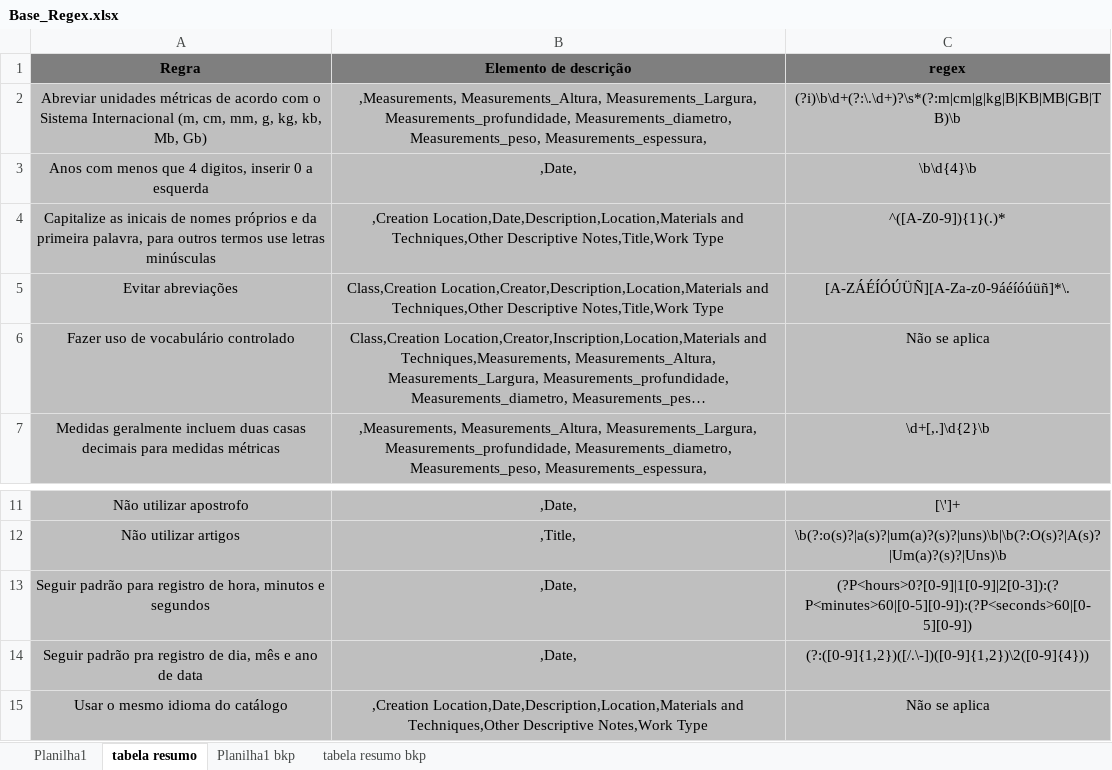
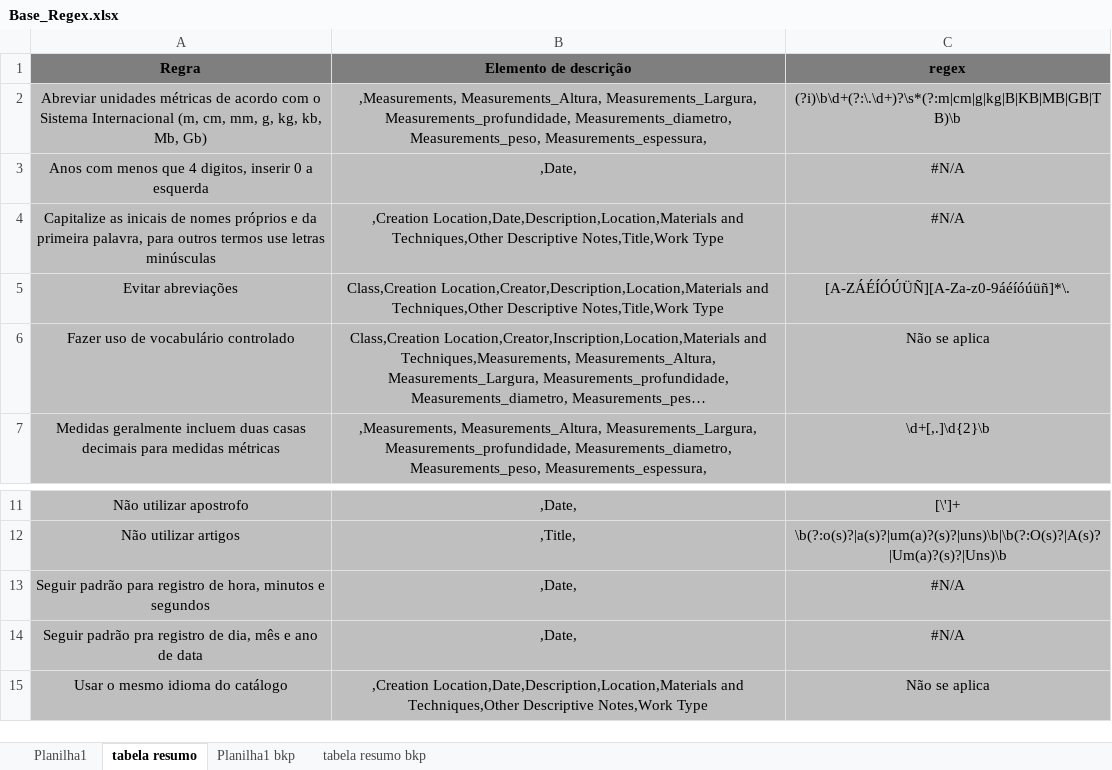
Before and after one commit to AbeilCoelho/DataQ-Culture, an Excel workbook: data/fontes/Base_Regex.xlsx, sheet tabela resumo, drawn as a sheet; only a part is shown, gaps mark what is left out; long unchanged cells end in …; values as stored, in another font and other column widths than the file's, no borders; the diff names each change by its address in the sheet, - before the commit and + after, or states it on an @@ line.

```diff
--- a/data/fontes/Base_Regex.xlsx (sheet tabela resumo)
+++ b/data/fontes/Base_Regex.xlsx (sheet tabela resumo)
-C3 (regex): \b\d{4}\b
+C3 (regex): #N/A
-C4 (regex): ^([A-Z0-9]){1}(.)*
+C4 (regex): #N/A
-C13 (regex): (?P<hours>0?[0-9]|1[0-9]|2[0-3]):(?P<minutes>60|[0-5][0-9]):(?P<seconds>60|[0-5][0-9])
+C13 (regex): #N/A
-C14 (regex): (?:([0-9]{1,2})([/.\-])([0-9]{1,2})\2([0-9]{4}))
+C14 (regex): #N/A
```
Also changed, not shown: sheet Planilha1, data/mhn_-_moedas-de-ouro.csv.xlsx, data/mhn_-_moedas-de-ouro_levissimo.csv.xlsx, 10 other files.
